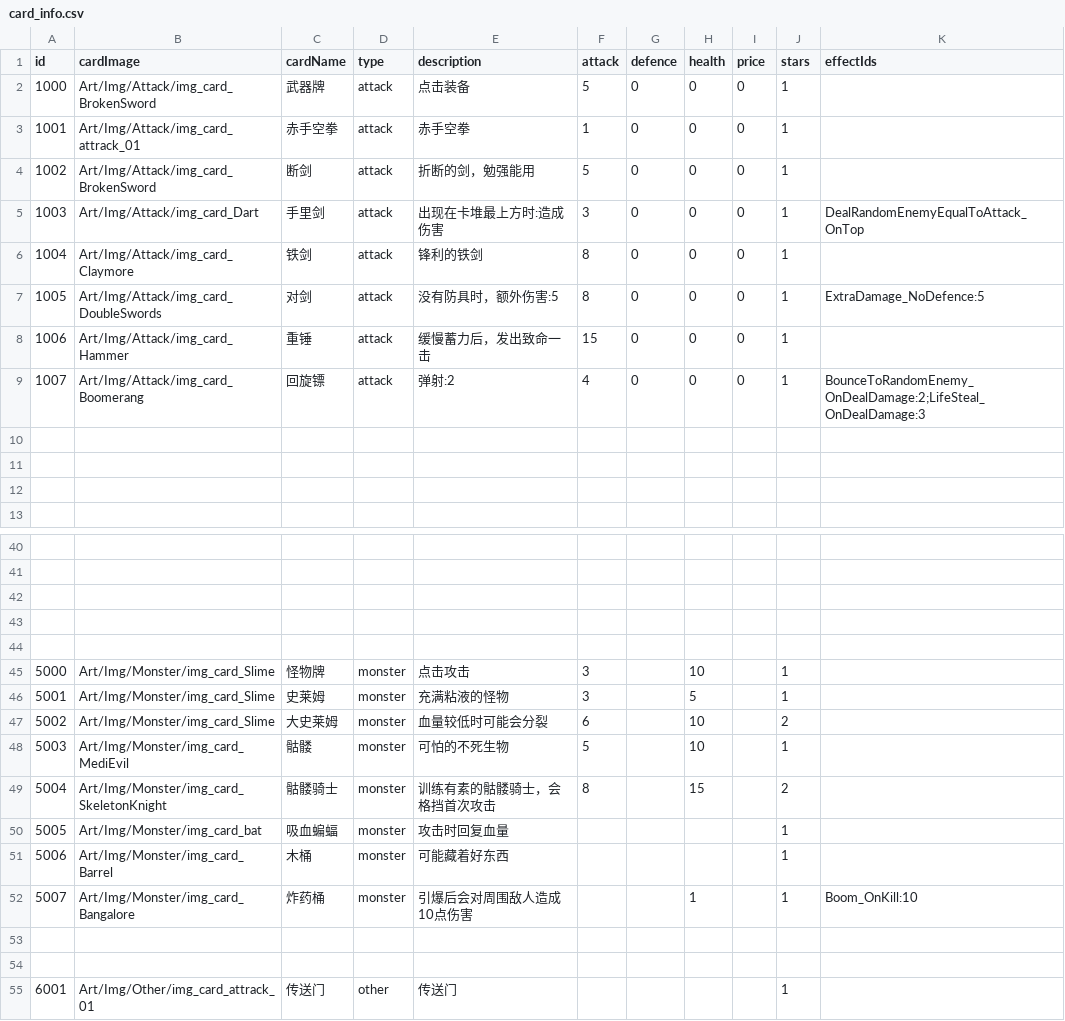
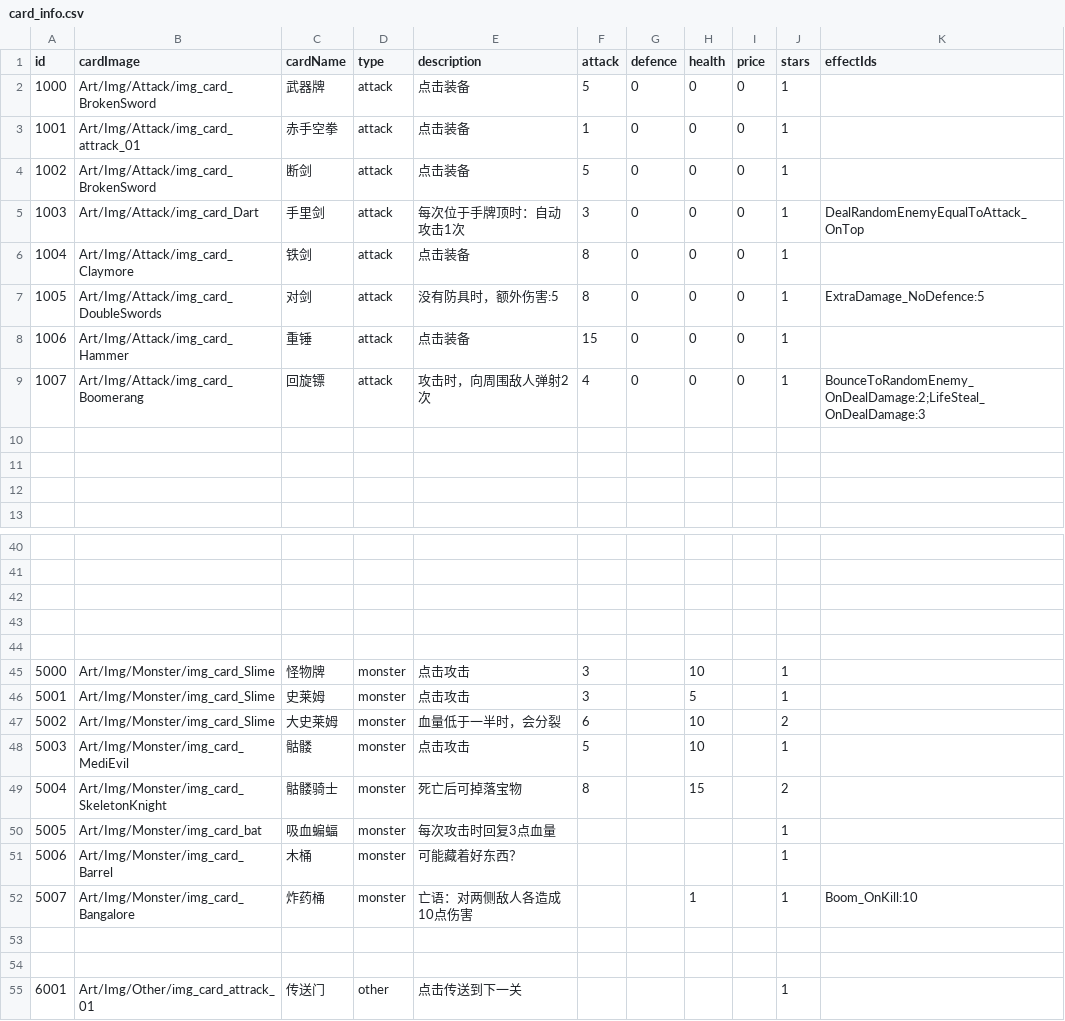
Before and after one commit to Nancobamboo/joeys-nightmare-2, a CSV file: joey2/Assets/Resources/Data/card_info.csv, drawn as a sheet; only a part is shown, gaps mark what is left out; the diff covers the shown part only.

Commit message:
Update card_info.csv and UI elements
- Modified card descriptions for clarity and consistency in card_info.csv.
- Adjusted level settings in Battle.unity for gameplay balance.
- Updated UICardItem.prefab to refine UI layout and improve text readability, including font size and positioning adjustments.

```diff
--- a/joey2/Assets/Resources/Data/card_info.csv
+++ b/joey2/Assets/Resources/Data/card_info.csv
@@ -2,9 +2,9 @@
 1000,Art/Img/Attack/img_card_BrokenSword,武器牌,attack,点击装备,5,0,0,0,1,
-1001,Art/Img/Attack/img_card_attrack_01,赤手空拳,attack,赤手空拳,1,0,0,0,1,
-1002,Art/Img/Attack/img_card_BrokenSword,断剑   ,attack,折断的剑，勉强能用     ,5,0,0,0,1,
-1003,Art/Img/Attack/img_card_Dart,手里剑        ,attack,出现在卡堆最上方时:造成伤害  ,3,0,0,0,1,DealRandomEnemyEqualToAttack_OnTop
-1004,Art/Img/Attack/img_card_Claymore,铁剑        ,attack,锋利的铁剑,8,0,0,0,1,
+1001,Art/Img/Attack/img_card_attrack_01,赤手空拳,attack,点击装备,1,0,0,0,1,
+1002,Art/Img/Attack/img_card_BrokenSword,断剑   ,attack,点击装备,5,0,0,0,1,
+1003,Art/Img/Attack/img_card_Dart,手里剑        ,attack,每次位于手牌顶时：自动攻击1次,3,0,0,0,1,DealRandomEnemyEqualToAttack_OnTop
+1004,Art/Img/Attack/img_card_Claymore,铁剑        ,attack,点击装备,8,0,0,0,1,
 1005,Art/Img/Attack/img_card_DoubleSwords,对剑,attack,没有防具时，额外伤害:5 ,8,0,0,0,1,ExtraDamage_NoDefence:5
-1006,Art/Img/Attack/img_card_Hammer,重锤        ,attack,缓慢蓄力后，发出致命一击        ,15,0,0,0,1,
-1007,Art/Img/Attack/img_card_Boomerang,回旋镖       ,attack,弹射:2,4,0,0,0,1,BounceToRandomEnemy_OnDealDamage:2;LifeSteal_OnDealDamage:3
+1006,Art/Img/Attack/img_card_Hammer,重锤        ,attack,点击装备,15,0,0,0,1,
+1007,Art/Img/Attack/img_card_Boomerang,回旋镖       ,attack,攻击时，向周围敌人弹射2次,4,0,0,0,1,BounceToRandomEnemy_OnDealDamage:2;LifeSteal_OnDealDamage:3
 ,,,,,,,,,,
@@ -45,11 +45,11 @@
 5000,Art/Img/Monster/img_card_Slime,怪物牌,monster      ,点击攻击,3,,10,,1,
-5001,Art/Img/Monster/img_card_Slime,史莱姆    ,monster      ,充满粘液的怪物,3,,5,,1,
-5002,Art/Img/Monster/img_card_Slime,大史莱姆,monster      ,血量较低时可能会分裂,6,,10,,2,
-5003,Art/Img/Monster/img_card_MediEvil,骷髅,monster      ,可怕的不死生物,5,,10,,1,
-5004,Art/Img/Monster/img_card_SkeletonKnight,骷髅骑士,monster      ,训练有素的骷髅骑士，会格挡首次攻击,8,,15,,2,
-5005,Art/Img/Monster/img_card_bat,吸血蝙蝠,monster      ,攻击时回复血量,,,,,1,
-5006,Art/Img/Monster/img_card_Barrel,木桶,monster,可能藏着好东西,,,,,1,
-5007,Art/Img/Monster/img_card_Bangalore,炸药桶,monster,引爆后会对周围敌人造成10点伤害,,,1,,1,Boom_OnKill:10
+5001,Art/Img/Monster/img_card_Slime,史莱姆    ,monster      ,点击攻击,3,,5,,1,
+5002,Art/Img/Monster/img_card_Slime,大史莱姆,monster      ,血量低于一半时，会分裂,6,,10,,2,
+5003,Art/Img/Monster/img_card_MediEvil,骷髅,monster      ,点击攻击,5,,10,,1,
+5004,Art/Img/Monster/img_card_SkeletonKnight,骷髅骑士,monster      ,死亡后可掉落宝物,8,,15,,2,
+5005,Art/Img/Monster/img_card_bat,吸血蝙蝠,monster      ,每次攻击时回复3点血量,,,,,1,
+5006,Art/Img/Monster/img_card_Barrel,木桶,monster,可能藏着好东西？,,,,,1,
+5007,Art/Img/Monster/img_card_Bangalore,炸药桶,monster,亡语：对两侧敌人各造成10点伤害,,,1,,1,Boom_OnKill:10
 ,,,,,,,,,,
 ,,,,,,,,,,
-6001,Art/Img/Other/img_card_attrack_01,传送门,other,传送门,,,,,1,
+6001,Art/Img/Other/img_card_attrack_01,传送门,other,点击传送到下一关,,,,,1,
```
Also changed, not shown: 11 edited cells elsewhere in this file, 2 other files.
